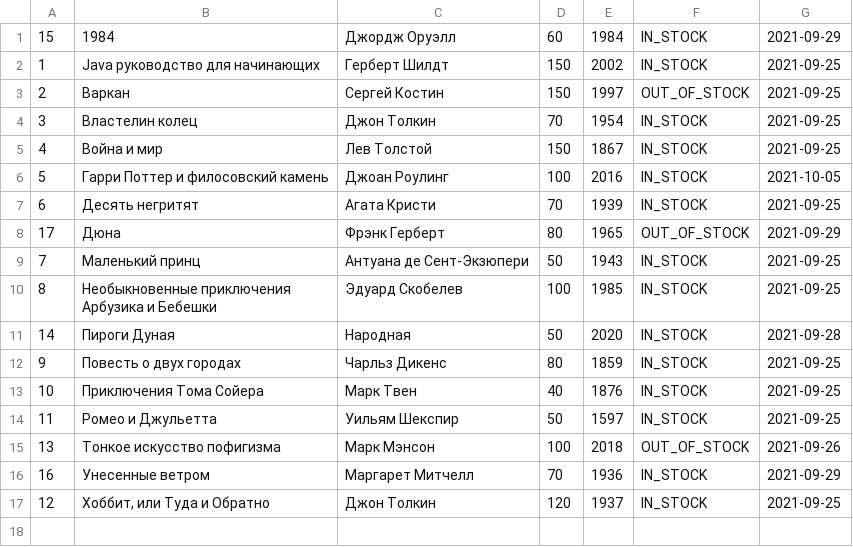
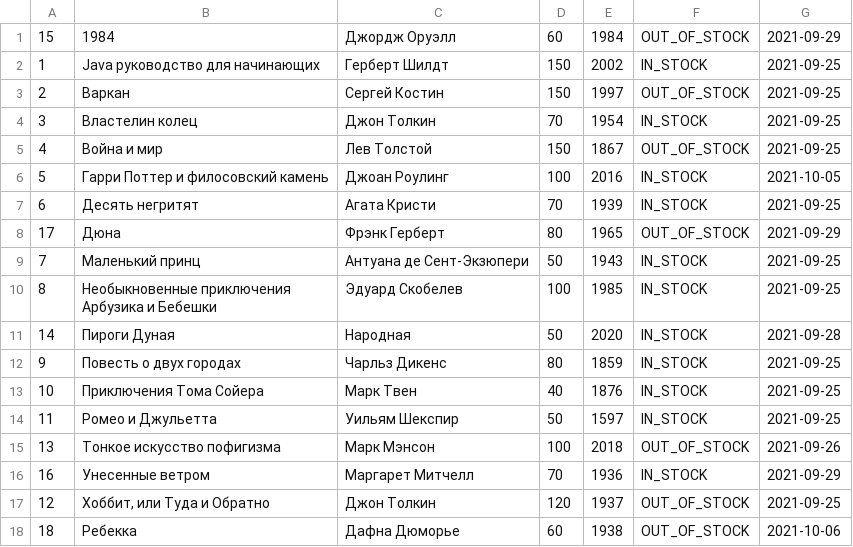
Before and after one commit to MyHbl4/Senla_homework, a CSV file: bookdata.csv, drawn as a sheet.

```diff
--- a/bookdata.csv
+++ b/bookdata.csv
@@ -1,2 +1,2 @@
-15|1984|Джордж Оруэлл|60|1984|IN_STOCK|2021-09-29
+15|1984|Джордж Оруэлл|60|1984|OUT_OF_STOCK|2021-09-29
 1|Java руководство для начинающих|Герберт Шилдт|150|2002|IN_STOCK|2021-09-25
@@ -4,3 +4,3 @@
 3|Властелин колец|Джон Толкин|70|1954|IN_STOCK|2021-09-25
-4|Война и мир|Лев Толстой|150|1867|IN_STOCK|2021-09-25
+4|Война и мир|Лев Толстой|150|1867|OUT_OF_STOCK|2021-09-25
 5|Гарри Поттер и филосовский камень|Джоан Роулинг|100|2016|IN_STOCK|2021-10-05
@@ -16,2 +16,3 @@
 16|Унесенные ветром|Маргарет Митчелл|70|1936|IN_STOCK|2021-09-29
-12|Хоббит, или Туда и Обратно|Джон Толкин|120|1937|IN_STOCK|2021-09-25
+12|Хоббит, или Туда и Обратно|Джон Толкин|120|1937|OUT_OF_STOCK|2021-09-25
+18|Ребекка|Дафна Дюморье|60|1938|OUT_OF_STOCK|2021-10-06
```
Also changed, not shown: 19 other files.
